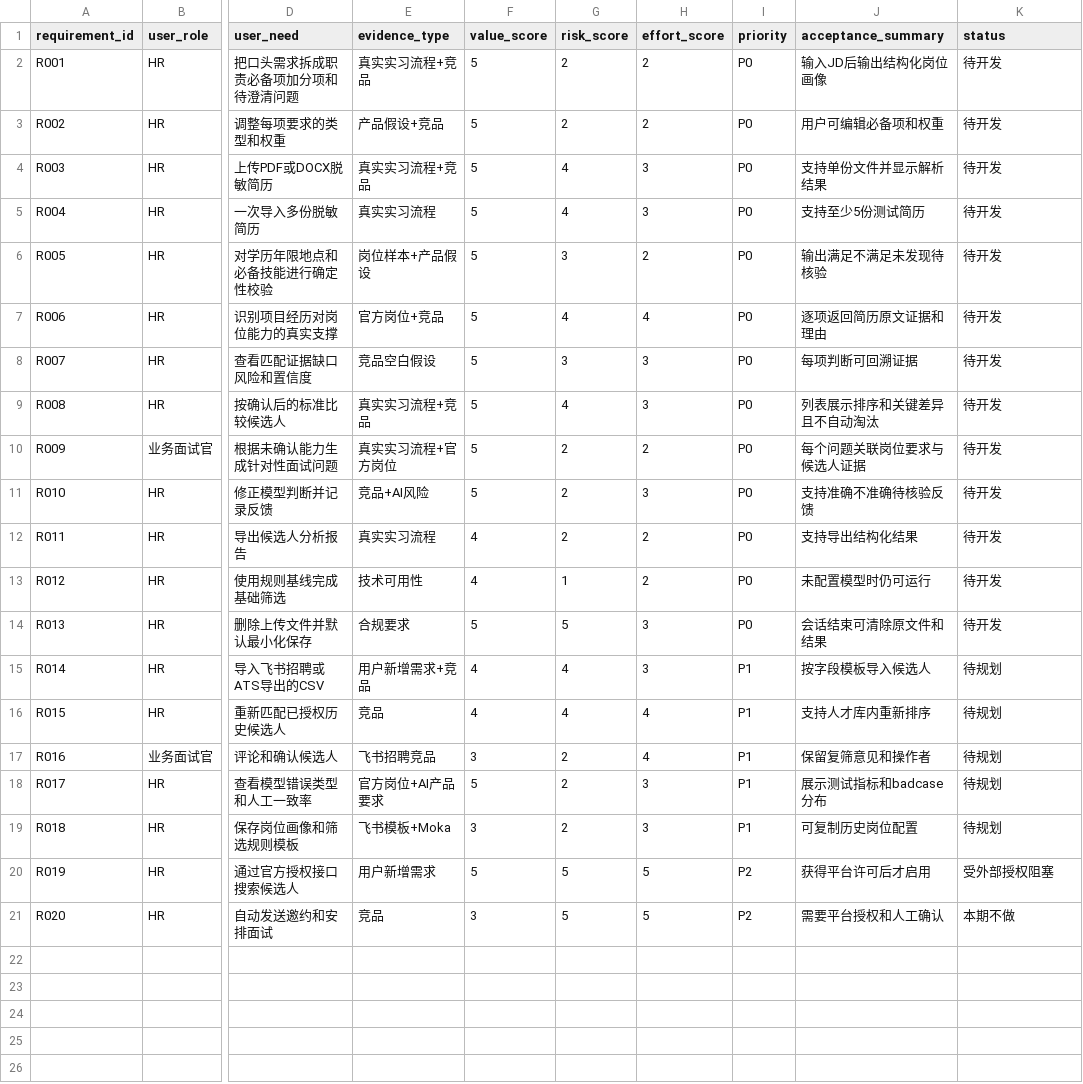
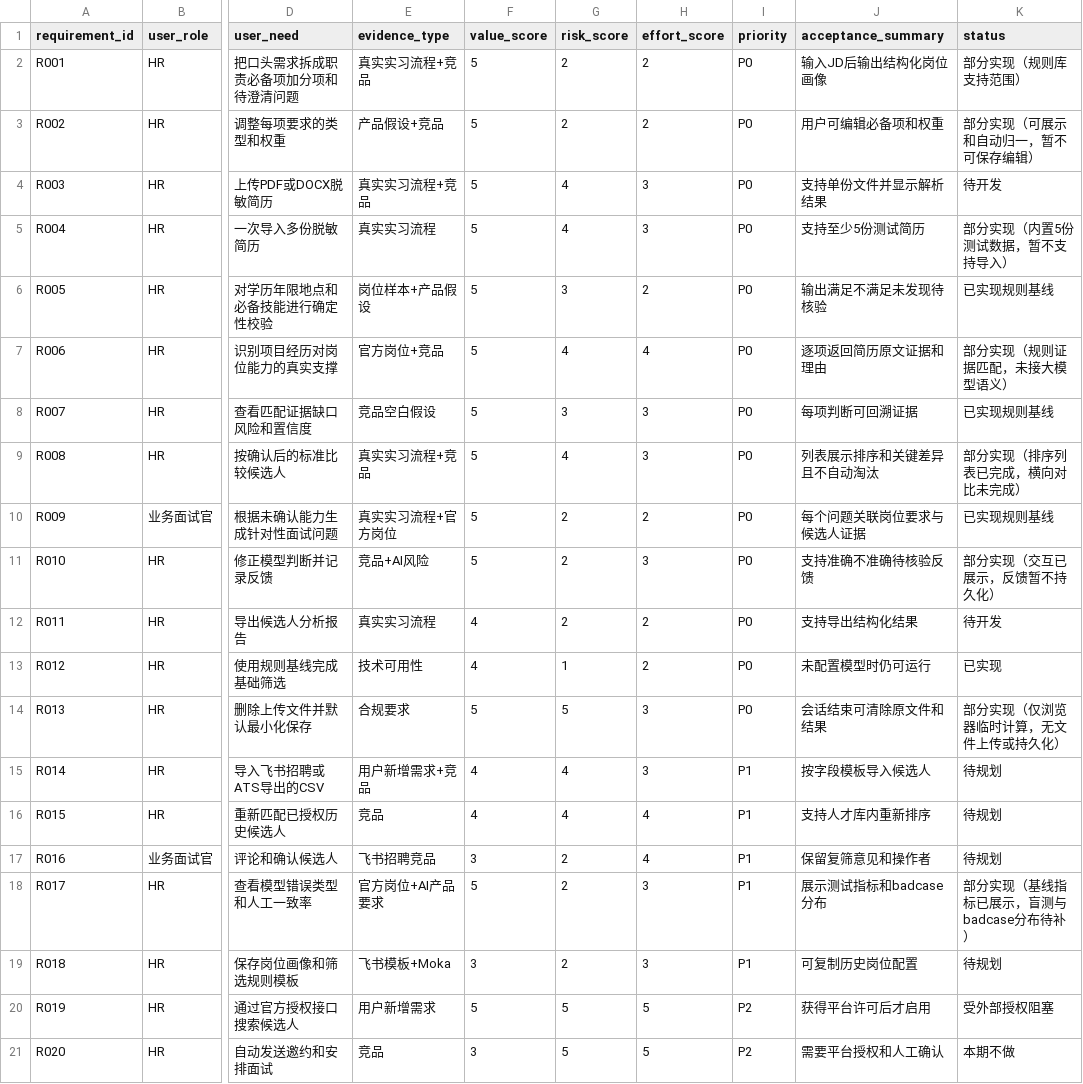
Before and after one commit to yuanzy-yzy/hirelens-pm-portfolio, a CSV file: product/07_需求池与优先级.csv, drawn as a sheet; only a part is shown, gaps mark what is left out; the diff names each change by its address in the sheet, - before the commit and + after, or states it on an @@ line.

Commit message:
Add offline demo pack and sync requirement statuses

```diff
--- a/product/07_需求池与优先级.csv
+++ b/product/07_需求池与优先级.csv
-K2 (status): 待开发
+K2 (status): 部分实现（规则库支持范围）
-K3 (status): 待开发
+K3 (status): 部分实现（可展示和自动归一，暂不可保存编辑）
-K5 (status): 待开发
+K5 (status): 部分实现（内置5份测试数据，暂不支持导入）
-K6 (status): 待开发
+K6 (status): 已实现规则基线
-K7 (status): 待开发
+K7 (status): 部分实现（规则证据匹配，未接大模型语义）
-K8 (status): 待开发
+K8 (status): 已实现规则基线
-K9 (status): 待开发
+K9 (status): 部分实现（排序列表已完成，横向对比未完成）
-K10 (status): 待开发
+K10 (status): 已实现规则基线
-K11 (status): 待开发
+K11 (status): 部分实现（交互已展示，反馈暂不持久化）
-K13 (status): 待开发
+K13 (status): 已实现
-K14 (status): 待开发
+K14 (status): 部分实现（仅浏览器临时计算，无文件上传或持久化）
-K18 (status): 待规划
+K18 (status): 部分实现（基线指标已展示，盲测与badcase分布待补）
```
Also changed, not shown: 6 other files.
